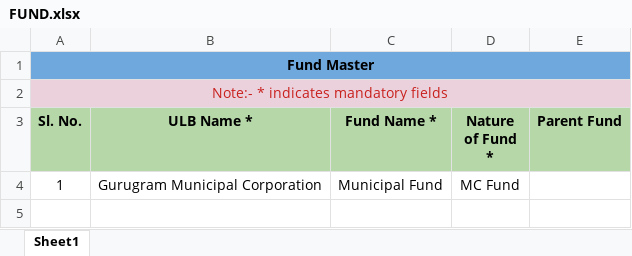
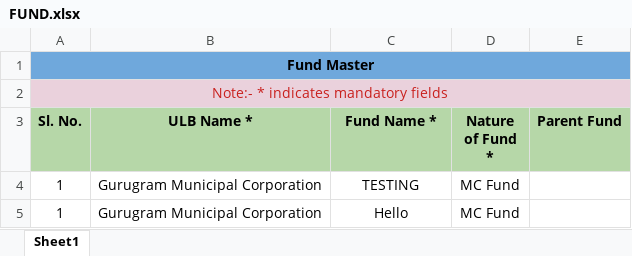
Before and after one commit to HeeralalGupta/UYPYOG-Migration-Frameworks, an Excel workbook: FinanceDataMigration/src/main/resources/migration-templates/FUND.xlsx, sheet Sheet1, drawn as a sheet; values as stored, in another font and other column widths than the file's, no borders; addresses are those after the commit; the diff names each change by its address in the sheet, - before the commit and + after, or states it on an @@ line.

```diff
--- a/FinanceDataMigration/src/main/resources/migration-templates/FUND.xlsx (sheet Sheet1)
+++ b/FinanceDataMigration/src/main/resources/migration-templates/FUND.xlsx (sheet Sheet1)
+row 4: 1 | Gurugram Municipal Corporation | TESTING | MC Fund
-C5 (Fund Name *): Municipal Fund
+C5 (Fund Name *): Hello
```
Also changed, not shown: FinanceDataMigration/src/main/resources/migration-templates/BANK_ACCOUNT.xlsx, FinanceDataMigration/src/main/resources/migration-templates/JOURNAL_VOUCHER.xlsx, 12 other files.
